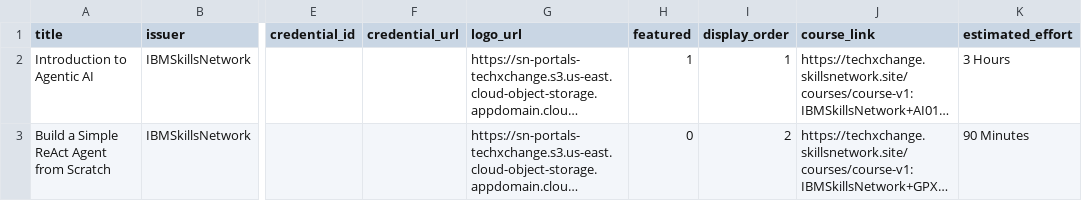
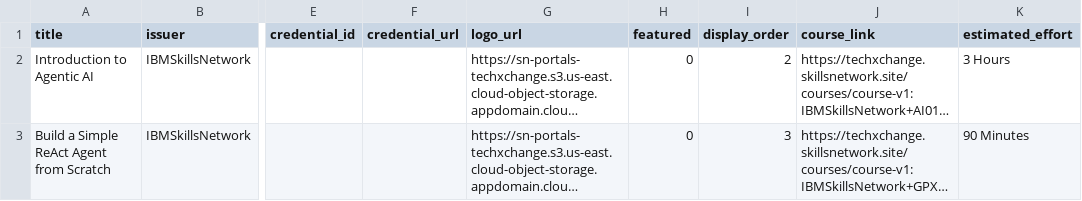
Before and after one commit to Neloy-Barman/neloy-barman.github.io, a CSV file: developer_data/certifications.csv, drawn as a sheet; only a part is shown, gaps mark what is left out; long unchanged cells end in …; the diff covers the shown part only; the diff names each change by its address in the sheet, - before the commit and + after, or states it on an @@ line.

Commit message:
Resume and certifications added.

```diff
--- a/developer_data/certifications.csv
+++ b/developer_data/certifications.csv
-H2 (featured): 1
+H2 (featured): 0
-I2 (display_order): 1
+I2 (display_order): 2
-I3 (display_order): 2
+I3 (display_order): 3
```
Also changed, not shown: 1 added row elsewhere in this file, developer_data/profile.csv, 11 other files.
